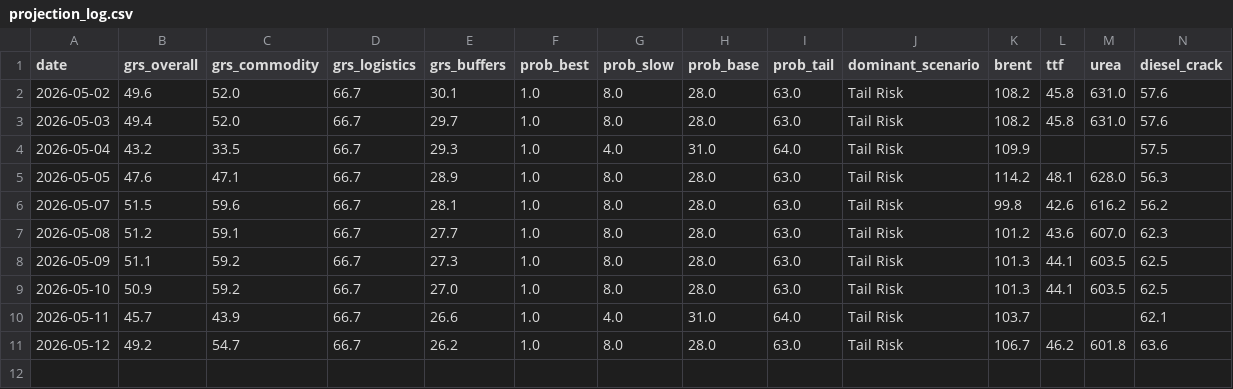
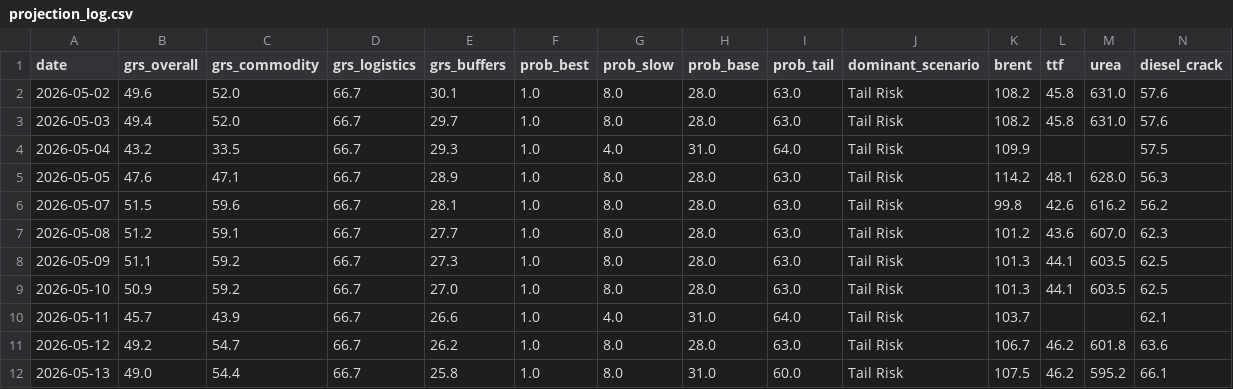
Before and after one commit to DigiDaz/EarlyWarning, a CSV file: projection_log.csv, drawn as a sheet; only a part is shown; rows hold the shown columns only; the diff names each change by its address in the sheet, - before the commit and + after, or states it on an @@ line.

```diff
--- a/projection_log.csv
+++ b/projection_log.csv
+row 12: 2026-05-13 | 49.0 | 54.4 | 66.7 | 25.8 | 1.0 | 8.0 | 31.0 | 60.0 | Tail Risk | 107.5 | 46.2 | 595.2 | 66.1
```
